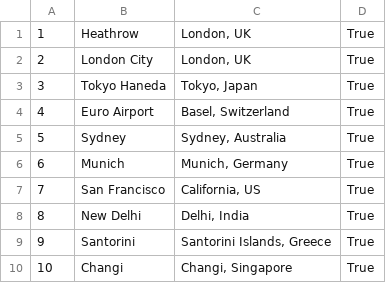
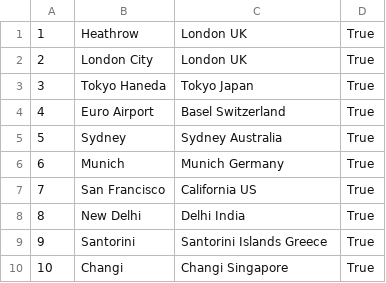
Before and after one commit to shristichetia/MScDBCourseWorkSC3725, a CSV file: dest.csv, drawn as a sheet.

```diff
--- a/dest.csv
+++ b/dest.csv
@@ -1,10 +1,10 @@
-"1", "Heathrow", "London, UK", True
-"2", "London City", "London, UK", True
-"3", "Tokyo Haneda", "Tokyo, Japan", True
-"4", "Euro Airport", "Basel, Switzerland", True
-"5", "Sydney", "Sydney, Australia", True
-"6", "Munich", "Munich, Germany", True
-"7", "San Francisco", "California, US", True
-"8", "New Delhi", "Delhi, India", True
-"9", "Santorini", "Santorini Islands, Greece", True
-"10", "Changi", "Changi, Singapore", True
+"1",Heathrow,London UK, True
+"2",London City,London UK, True
+"3",Tokyo Haneda,Tokyo Japan, True
+"4",Euro Airport,Basel Switzerland, True
+"5",Sydney,Sydney Australia, True
+"6",Munich,Munich Germany, True
+"7",San Francisco,California US, True
+"8",New Delhi,Delhi India, True
+"9",Santorini,Santorini Islands Greece, True
+"10",Changi,Changi Singapore, True
```
Also changed, not shown: flight.csv, models.csv, 5 other files.
